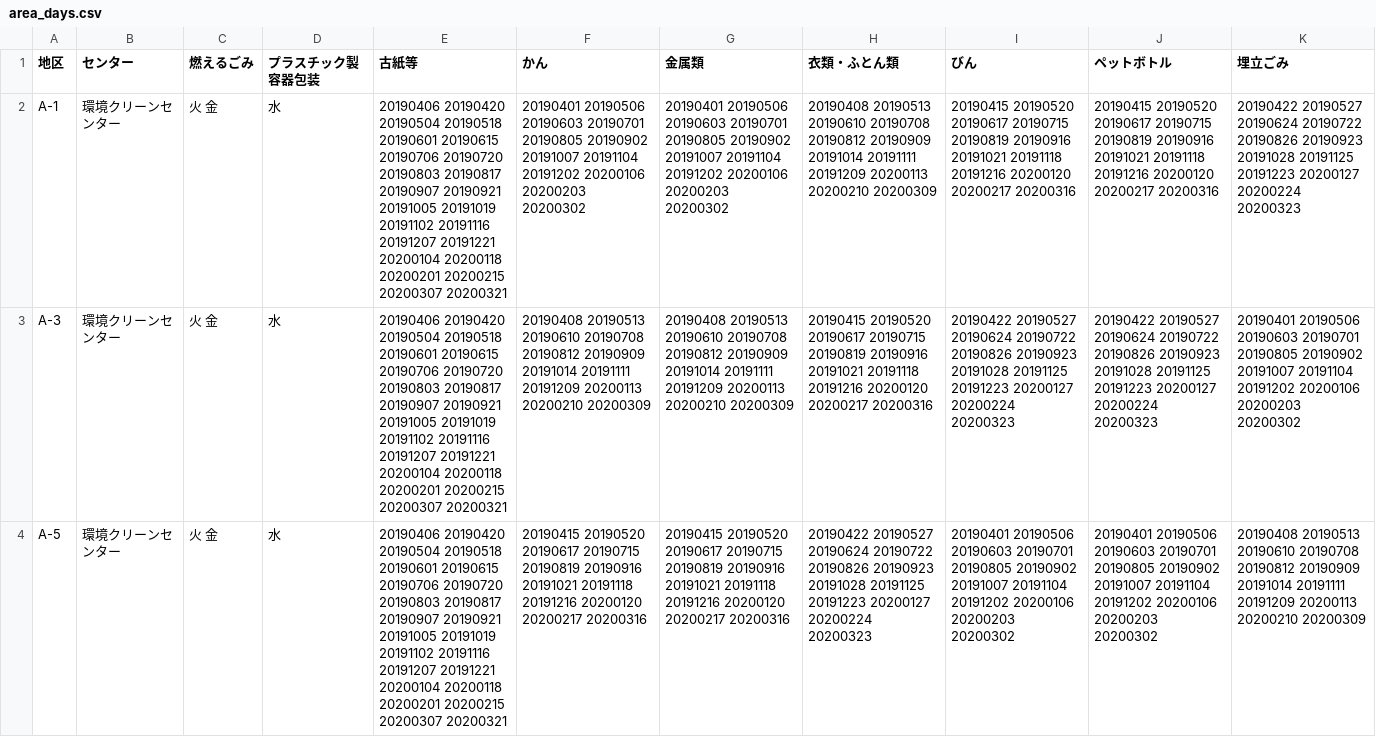
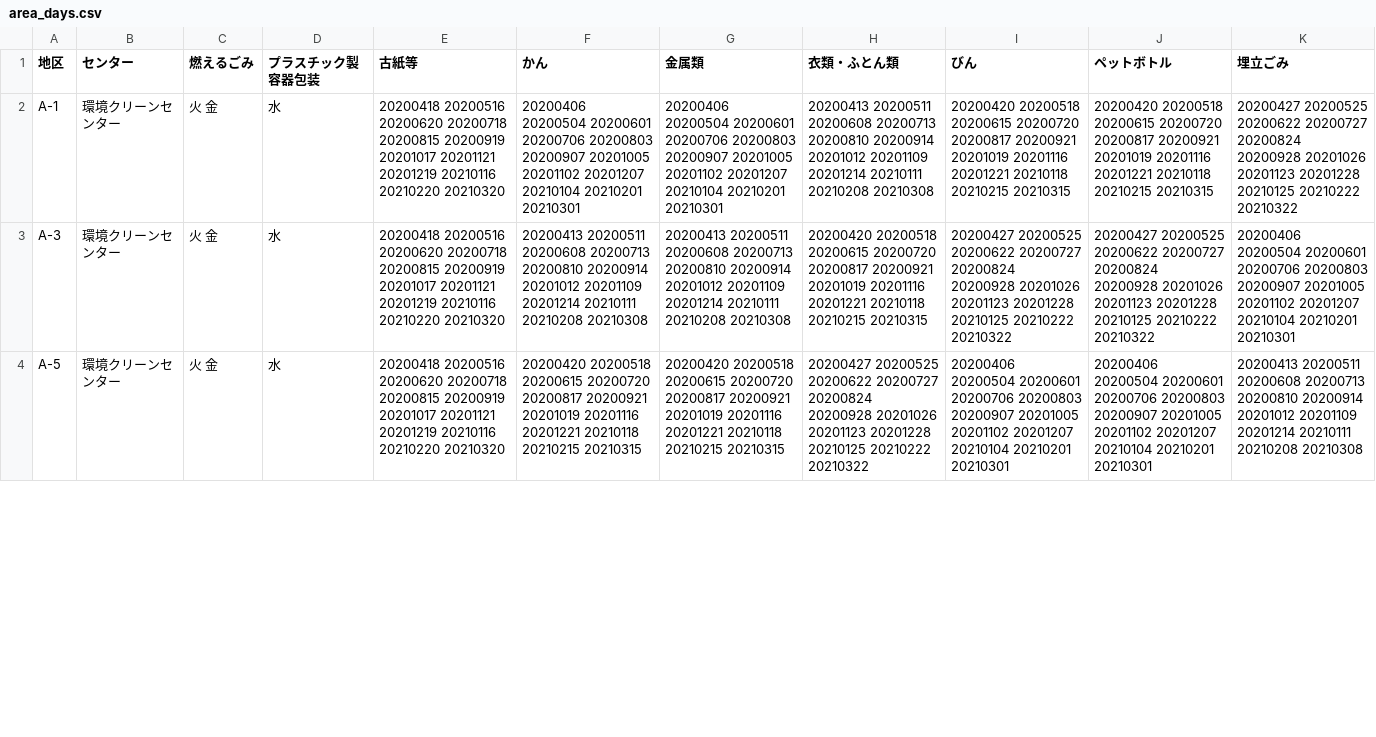
Before and after one commit to codeforkanazawa-org/5374, a CSV file: data/area_days.csv, drawn as a sheet; only a part is shown; the diff covers the shown part only; the diff names each change by its address in the sheet, - before the commit and + after, or states it on an @@ line.

Commit message:
update gomi data

```diff
--- a/data/area_days.csv
+++ b/data/area_days.csv
-E2:E4 (古紙等): 20190406 20190420 20190504 20190518 20190601 20190615 20190706 20190720 20190803 20190817 20190907 20190921 20191005 20191019 20191102 20191116 20191207 20191221 20200104 20200118 20200201 20200215 20200307 20200321
+E2:E4 (古紙等): 20200418 20200516 20200620 20200718 20200815 20200919 20201017 20201121 20201219 20210116 20210220 20210320
-F2 (かん): 20190401 20190506 20190603 20190701 20190805 20190902 20191007 20191104 20191202 20200106 20200203 20200302
+F2 (かん): 20200406 20200504 20200601 20200706 20200803 20200907 20201005 20201102 20201207 20210104 20210201 20210301
-G2 (金属類): 20190401 20190506 20190603 20190701 20190805 20190902 20191007 20191104 20191202 20200106 20200203 20200302
+G2 (金属類): 20200406 20200504 20200601 20200706 20200803 20200907 20201005 20201102 20201207 20210104 20210201 20210301
-H2 (衣類・ふとん類): 20190408 20190513 20190610 20190708 20190812 20190909 20191014 20191111 20191209 20200113 20200210 20200309
+H2 (衣類・ふとん類): 20200413 20200511 20200608 20200713 20200810 20200914 20201012 20201109 20201214 20210111 20210208 20210308
-I2 (びん): 20190415 20190520 20190617 20190715 20190819 20190916 20191021 20191118 20191216 20200120 20200217 20200316
+I2 (びん): 20200420 20200518 20200615 20200720 20200817 20200921 20201019 20201116 20201221 20210118 20210215 20210315
-J2 (ペットボトル): 20190415 20190520 20190617 20190715 20190819 20190916 20191021 20191118 20191216 20200120 20200217 20200316
+J2 (ペットボトル): 20200420 20200518 20200615 20200720 20200817 20200921 20201019 20201116 20201221 20210118 20210215 20210315
-K2 (埋立ごみ): 20190422 20190527 20190624 20190722 20190826 20190923 20191028 20191125 20191223 20200127 20200224 20200323
+K2 (埋立ごみ): 20200427 20200525 20200622 20200727 20200824 20200928 20201026 20201123 20201228 20210125 20210222 20210322
-F3 (かん): 20190408 20190513 20190610 20190708 20190812 20190909 20191014 20191111 20191209 20200113 20200210 20200309
+F3 (かん): 20200413 20200511 20200608 20200713 20200810 20200914 20201012 20201109 20201214 20210111 20210208 20210308
-G3 (金属類): 20190408 20190513 20190610 20190708 20190812 20190909 20191014 20191111 20191209 20200113 20200210 20200309
+G3 (金属類): 20200413 20200511 20200608 20200713 20200810 20200914 20201012 20201109 20201214 20210111 20210208 20210308
-H3 (衣類・ふとん類): 20190415 20190520 20190617 20190715 20190819 20190916 20191021 20191118 20191216 20200120 20200217 20200316
+H3 (衣類・ふとん類): 20200420 20200518 20200615 20200720 20200817 20200921 20201019 20201116 20201221 20210118 20210215 20210315
-I3 (びん): 20190422 20190527 20190624 20190722 20190826 20190923 20191028 20191125 20191223 20200127 20200224 20200323
+I3 (びん): 20200427 20200525 20200622 20200727 20200824 20200928 20201026 20201123 20201228 20210125 20210222 20210322
-J3 (ペットボトル): 20190422 20190527 20190624 20190722 20190826 20190923 20191028 20191125 20191223 20200127 20200224 20200323
+J3 (ペットボトル): 20200427 20200525 20200622 20200727 20200824 20200928 20201026 20201123 20201228 20210125 20210222 20210322
-K3 (埋立ごみ): 20190401 20190506 20190603 20190701 20190805 20190902 20191007 20191104 20191202 20200106 20200203 20200302
+K3 (埋立ごみ): 20200406 20200504 20200601 20200706 20200803 20200907 20201005 20201102 20201207 20210104 20210201 20210301
-F4 (かん): 20190415 20190520 20190617 20190715 20190819 20190916 20191021 20191118 20191216 20200120 20200217 20200316
+F4 (かん): 20200420 20200518 20200615 20200720 20200817 20200921 20201019 20201116 20201221 20210118 20210215 20210315
-G4 (金属類): 20190415 20190520 20190617 20190715 20190819 20190916 20191021 20191118 20191216 20200120 20200217 20200316
+G4 (金属類): 20200420 20200518 20200615 20200720 20200817 20200921 20201019 20201116 20201221 20210118 20210215 20210315
-H4 (衣類・ふとん類): 20190422 20190527 20190624 20190722 20190826 20190923 20191028 20191125 20191223 20200127 20200224 20200323
+H4 (衣類・ふとん類): 20200427 20200525 20200622 20200727 20200824 20200928 20201026 20201123 20201228 20210125 20210222 20210322
-I4 (びん): 20190401 20190506 20190603 20190701 20190805 20190902 20191007 20191104 20191202 20200106 20200203 20200302
+I4 (びん): 20200406 20200504 20200601 20200706 20200803 20200907 20201005 20201102 20201207 20210104 20210201 20210301
-J4 (ペットボトル): 20190401 20190506 20190603 20190701 20190805 20190902 20191007 20191104 20191202 20200106 20200203 20200302
+J4 (ペットボトル): 20200406 20200504 20200601 20200706 20200803 20200907 20201005 20201102 20201207 20210104 20210201 20210301
-K4 (埋立ごみ): 20190408 20190513 20190610 20190708 20190812 20190909 20191014 20191111 20191209 20200113 20200210 20200309
+K4 (埋立ごみ): 20200413 20200511 20200608 20200713 20200810 20200914 20201012 20201109 20201214 20210111 20210208 20210308
```
Also changed, not shown: 154 edited cells elsewhere in this file.
